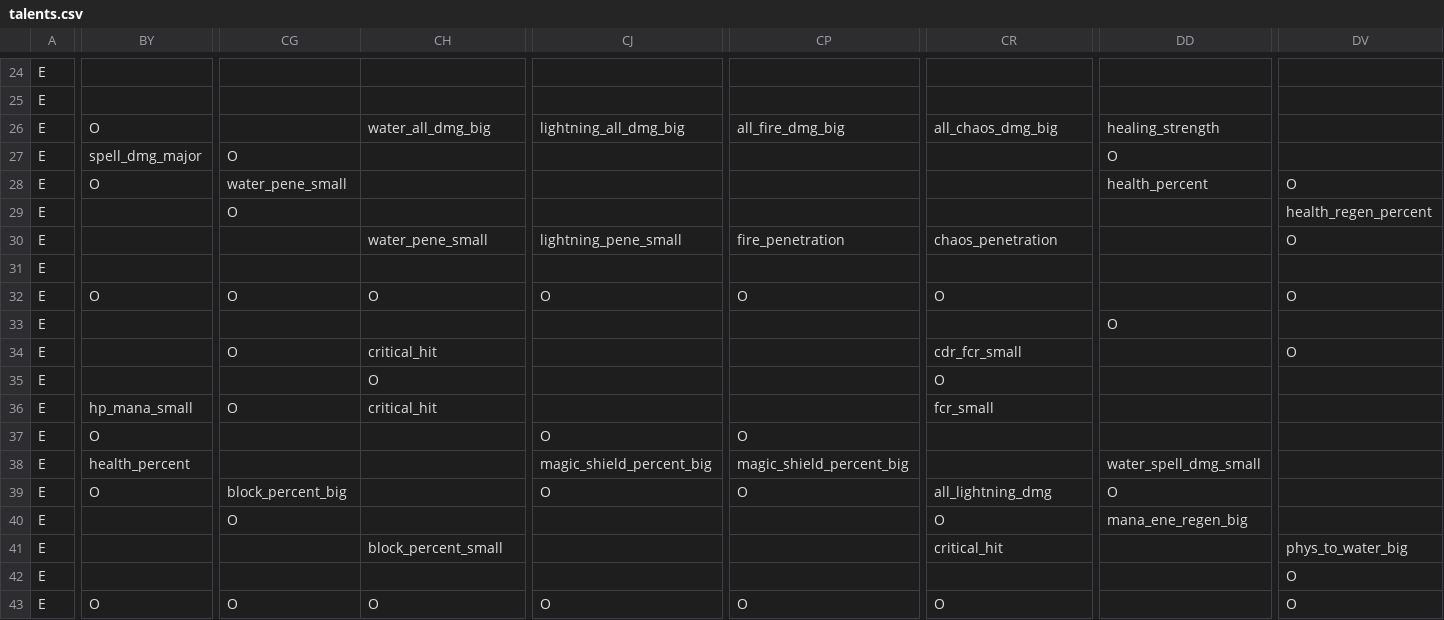
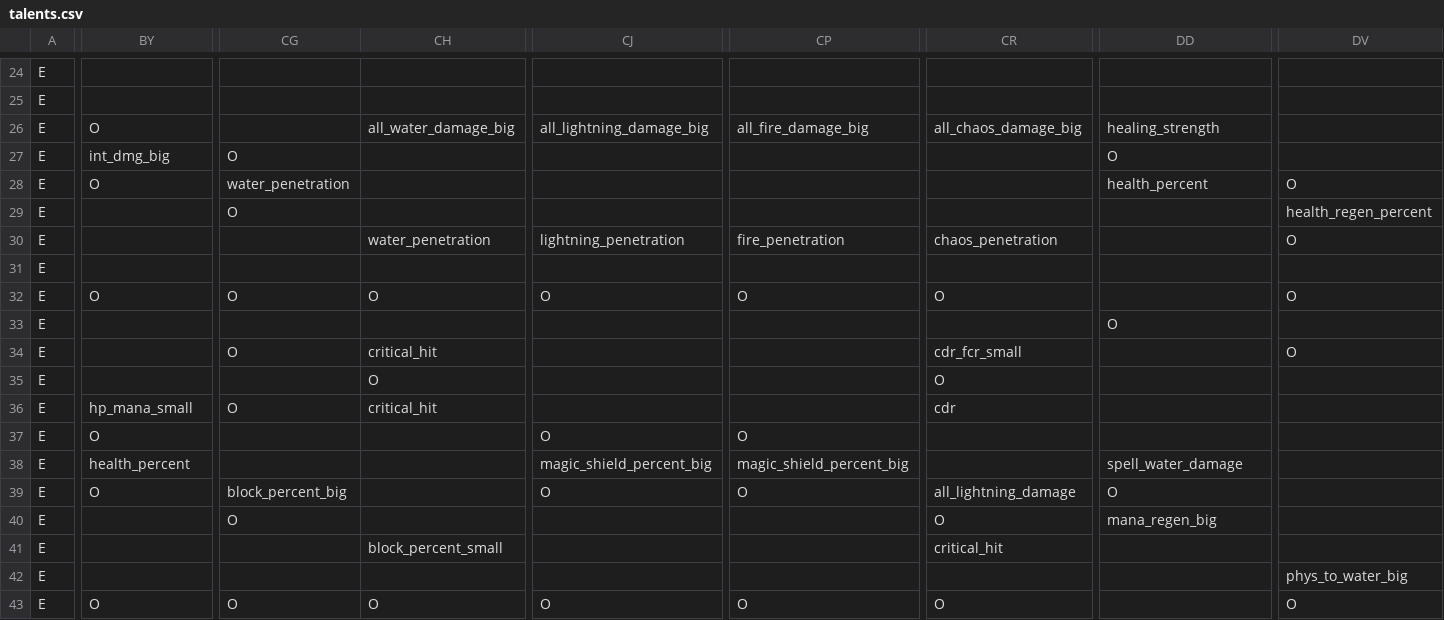
Before and after one commit to RobertSkalko/Mine-And-Slash-Rework, a CSV file: src/main/resources/data/mmorpg/talent_tree/talents.csv, drawn as a sheet; only a part is shown, gaps mark what is left out; the diff covers the shown part only; the diff names each change by its address in the sheet, - before the commit and + after, or states it on an @@ line.

```diff
--- a/src/main/resources/data/mmorpg/talent_tree/talents.csv
+++ b/src/main/resources/data/mmorpg/talent_tree/talents.csv
-CH26: water_all_dmg_big
+CH26: all_water_damage_big
-CJ26: lightning_all_dmg_big
+CJ26: all_lightning_damage_big
-CP26: all_fire_dmg_big
+CP26: all_fire_damage_big
-CR26: all_chaos_dmg_big
+CR26: all_chaos_damage_big
-BY27: spell_dmg_major
+BY27: int_dmg_big
-CG28: water_pene_small
+CG28: water_penetration
-CH30: water_pene_small
+CH30: water_penetration
-CJ30: lightning_pene_small
+CJ30: lightning_penetration
-CR36: fcr_small
+CR36: cdr
-DD38: water_spell_dmg_small
+DD38: spell_water_damage
-CR39: all_lightning_dmg
+CR39: all_lightning_damage
-DD40: mana_ene_regen_big
+DD40: mana_regen_big
-DV41: phys_to_water_big
+DV41: (empty)
-DV42: O
+DV42: phys_to_water_big
```
Also changed, not shown: 119 edited cells elsewhere in this file, 11 other files.
